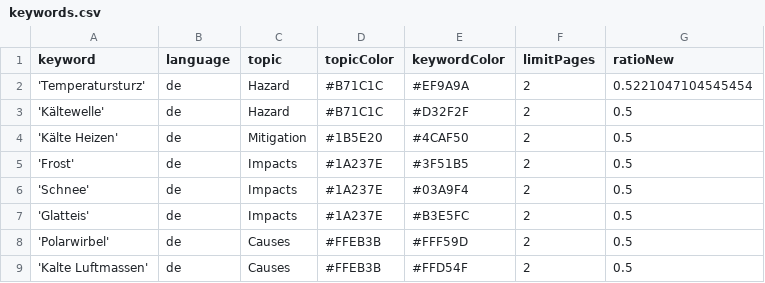
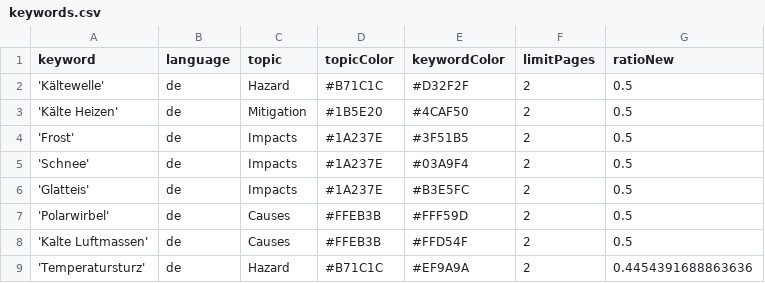
Before and after one commit to annajungfleischnews/coldIsComing, a CSV file: keywords.csv, drawn as a sheet; removed rows and columns are numbered as before the commit, all else as after; the diff names each change by its address in the sheet, - before the commit and + after, or states it on an @@ line.

Commit message:
Commit from GitHub Actions (harvest:0.0)

```diff
--- a/keywords.csv
+++ b/keywords.csv
-row 2: 'Temperatursturz' | de | Hazard | #B71C1C | #EF9A9A | 2 | 0.5221047104545454
+row 9: 'Temperatursturz' | de | Hazard | #B71C1C | #EF9A9A | 2 | 0.4454391688863636
```
